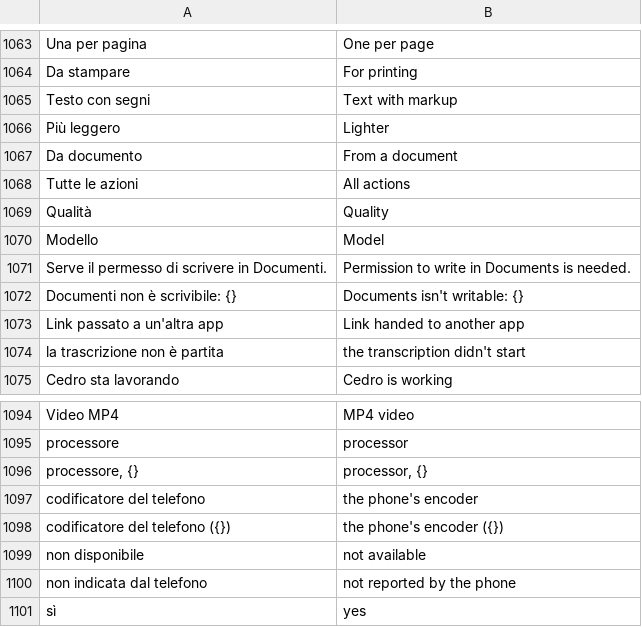
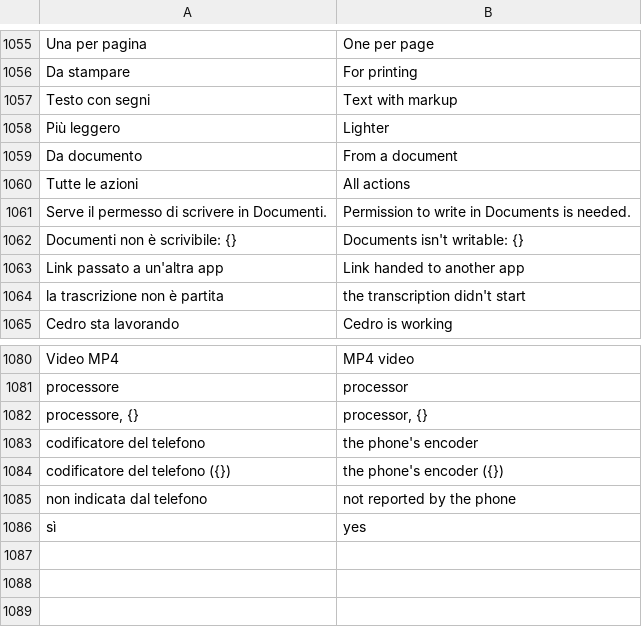
Before and after one commit to realfulvio/cedro, a TSV file: i18n/en.tsv, drawn as a sheet; only a part is shown, gaps mark what is left out; the diff covers the shown part only; the diff names each change by its address in the sheet, - before the commit and + after, or states it on an @@ line.

```diff
--- a/i18n/en.tsv
+++ b/i18n/en.tsv
-row 1069: Qualità | Quality
-row 1070: Modello | Model
-row 1099: non disponibile | not available
```
Also changed, not shown: 12 removed rows elsewhere in this file, 1 other file.
